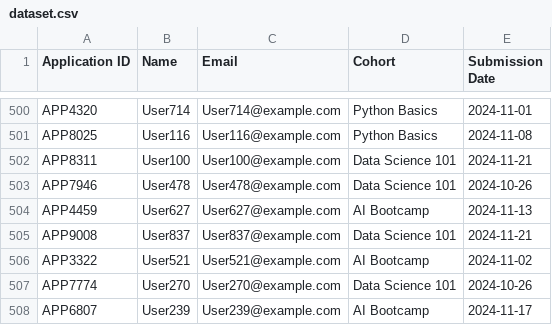
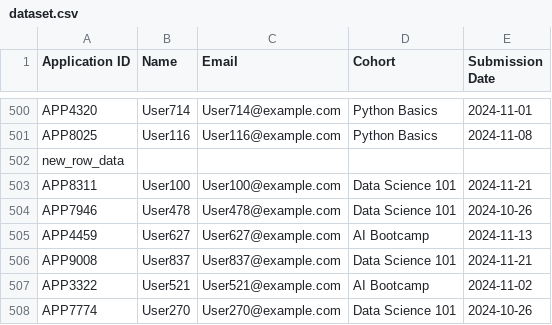
Before and after one commit to Nsuccess/TDI_DS_CAPSTONE_PROJECT_1, a CSV file: db/dataset.csv, drawn as a sheet; only a part is shown, gaps mark what is left out; the shorter side is filled out with more unchanged rows; the diff names each change by its address in the sheet, - before the commit and + after, or states it on an @@ line.

Commit message:
Updated dataset.csv after integration

```diff
--- a/db/dataset.csv
+++ b/db/dataset.csv
+row 502: new_row_data
```
